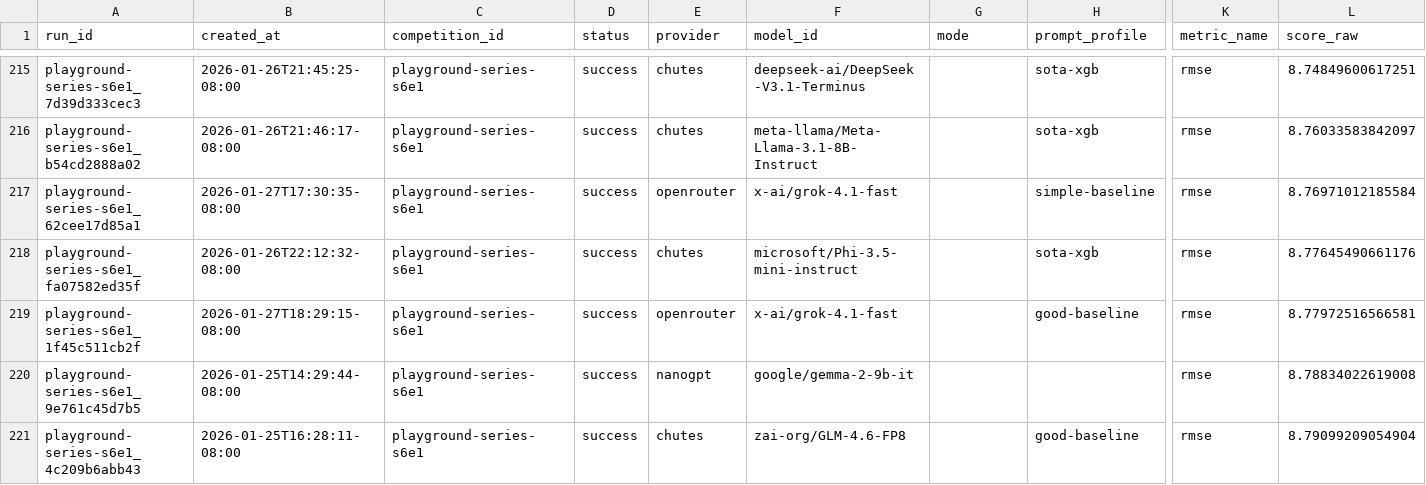
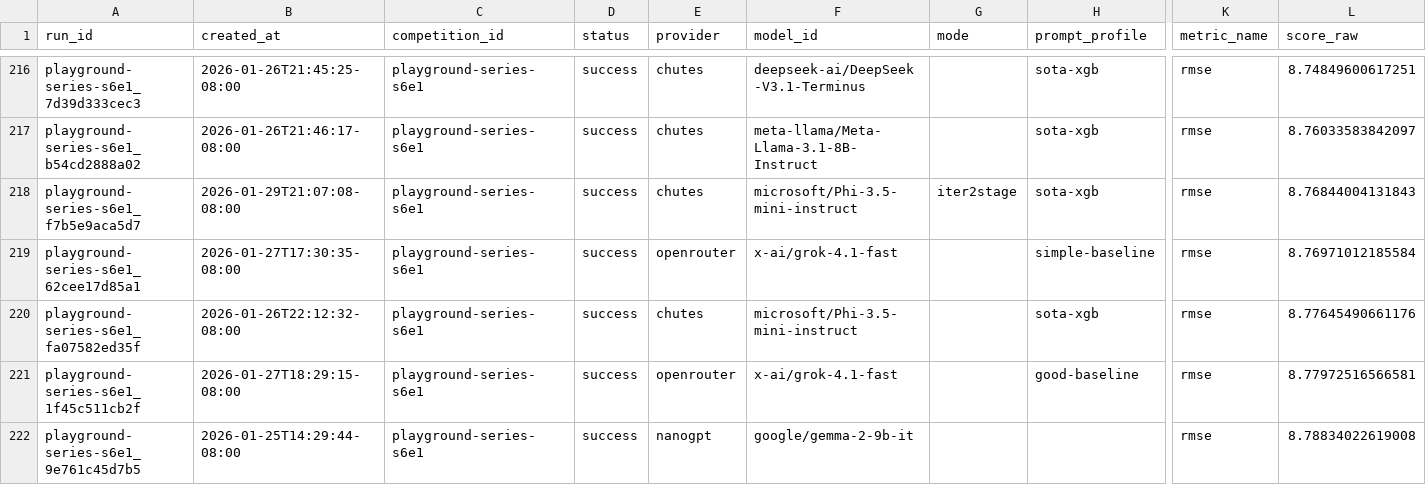
Before and after one commit to MykolaPinchuk/TML-bench, a CSV file: results/leaderboard.csv, drawn as a sheet; only a part is shown, gaps mark what is left out; the shorter side is filled out with more unchanged rows; rows hold the shown columns only; the diff covers the shown part only; the diff names each change by its address in the sheet, - before the commit and + after, or states it on an @@ line.

Commit message:
agent06: checkpoint(results): iterative sota-xgb experiment

```diff
--- a/results/leaderboard.csv
+++ b/results/leaderboard.csv
+row 218: playground-series-s6e1_f7b5e9aca5d7 | 2026-01-29T21:07:08-08:00 | playground-series-s6e1 | success | chutes | microsoft/Phi-3.5-mini-instruct | iter2stage | sota-xgb | rmse | 8.76844004131843
```
Also changed, not shown: 7 added rows elsewhere in this file, results/leaderboard_robust.csv, 9 other files.
